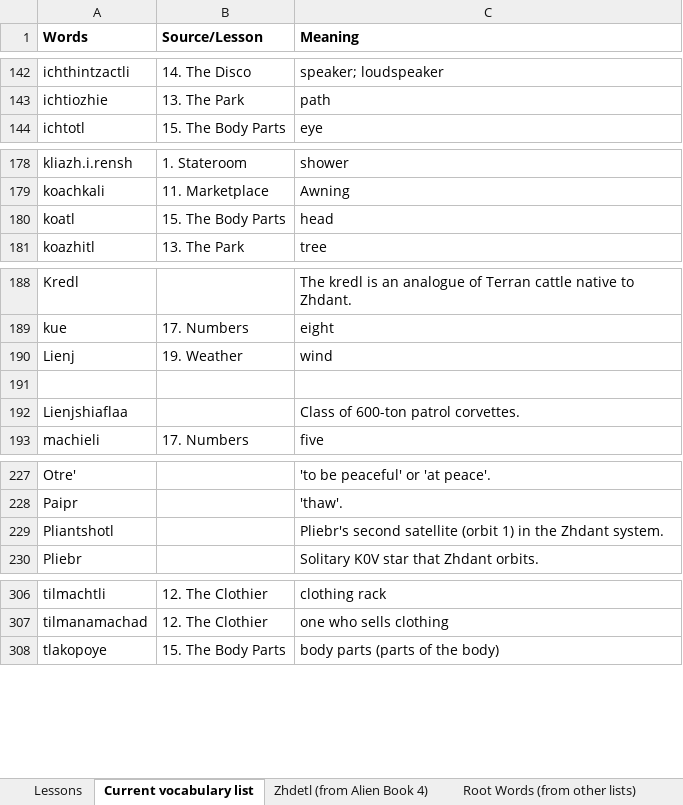
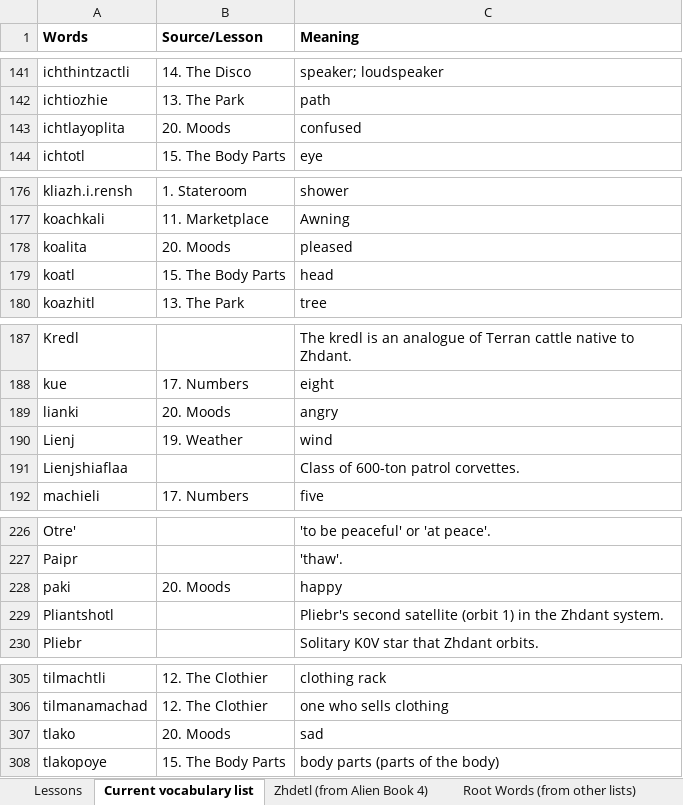
Before and after one commit to jkaz1968/Zdetl, an Excel workbook: Zhodani Words List.xlsx, sheet Current vocabulary list, drawn as a sheet; only a part is shown, gaps mark what is left out; values as stored, in another font and other column widths than the file's, no borders; conditional formats not drawn; removed rows and columns are numbered as before the commit, all else as after; the diff covers the shown part only; the diff names each change by its address in the sheet, - before the commit and + after, or states it on an @@ line.

Commit message:
Add files via upload

```diff
--- a/Zhodani Words List.xlsx (sheet Current vocabulary list)
+++ b/Zhodani Words List.xlsx (sheet Current vocabulary list)
+row 143: ichtlayoplita | 20. Moods | confused
+row 178: koalita | 20. Moods | pleased
+row 189: lianki | 20. Moods | angry
-row 191: (empty)
+row 228: paki | 20. Moods | happy
+row 307: tlako | 20. Moods | sad
```
Also changed, not shown: 34 added rows and 6 removed rows elsewhere in this sheet.
